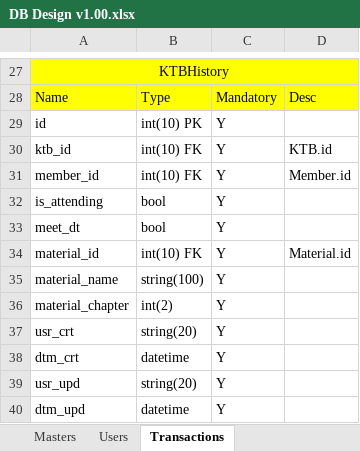
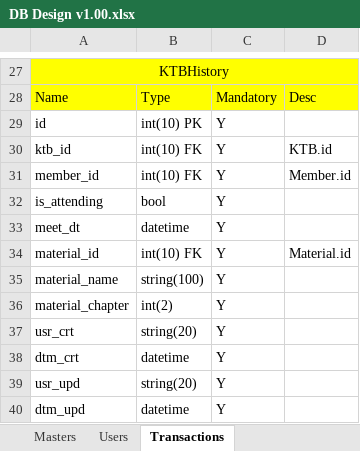
Before and after one commit to NeaCampbell/Perkantas-Database, an Excel workbook: Documentations/DB Design v1.00.xlsx, sheet Transactions, drawn as a sheet; only a part is shown, gaps mark what is left out; values as stored, in another font and other column widths than the file's, no borders; the diff names each change by its address in the sheet, - before the commit and + after, or states it on an @@ line.

Commit message:
- refactor some codes - add new tables and controllers - a little updates on DB Design

```diff
--- a/Documentations/DB Design v1.00.xlsx (sheet Transactions)
+++ b/Documentations/DB Design v1.00.xlsx (sheet Transactions)
-B33: bool
+B33: datetime
```
Also changed, not shown: 25 other files.
